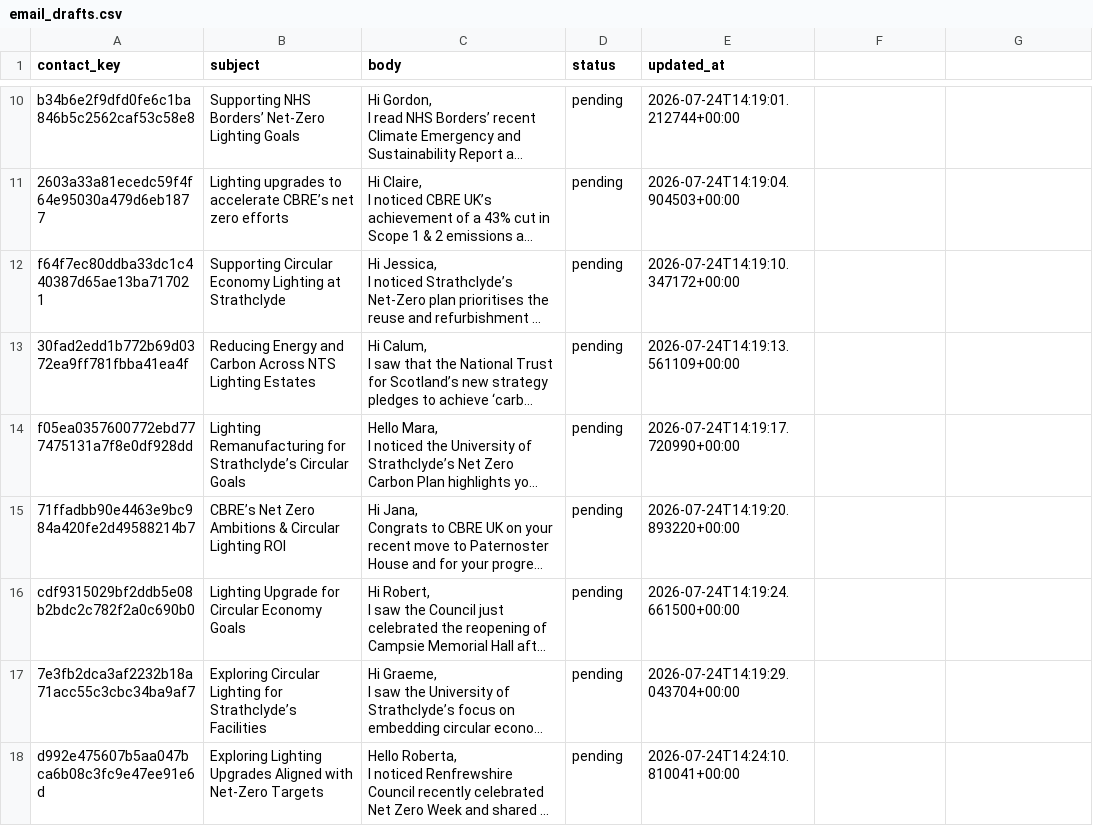
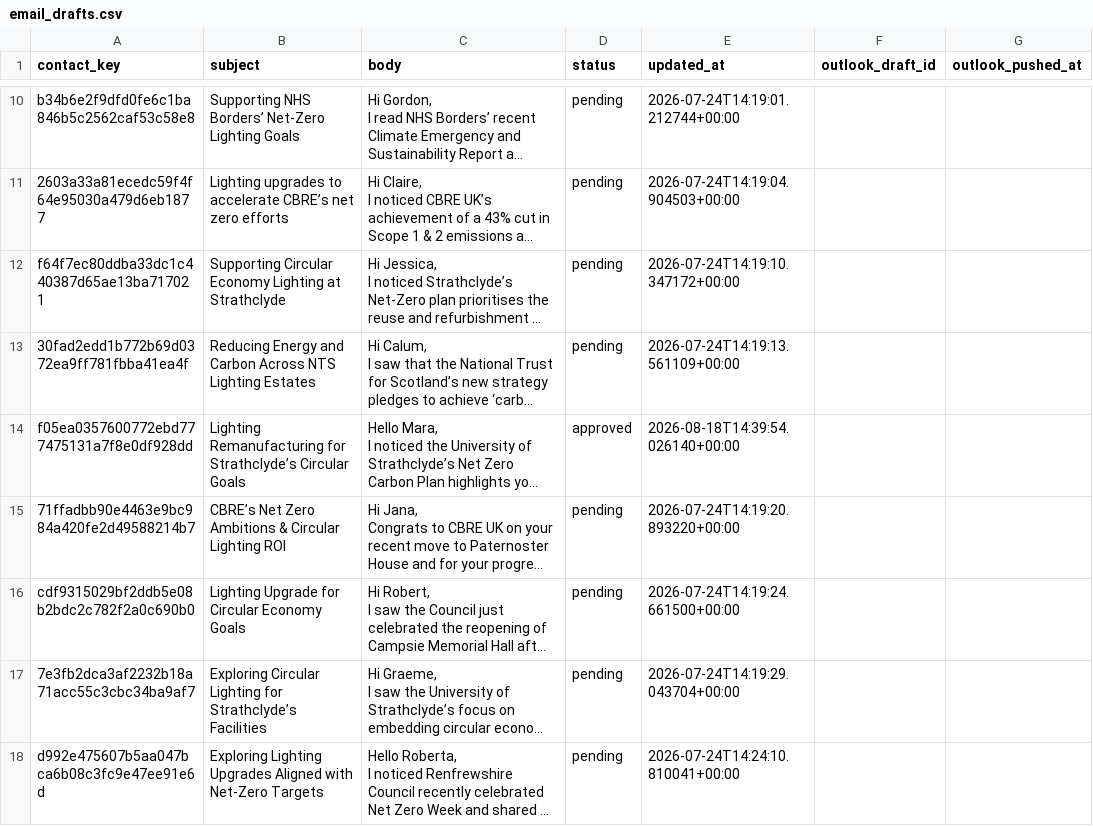
Before and after one commit to adi-jepps/Multi-Agent-Sales-Outreach-Pipeline, a CSV file: backend/research output/email_drafts.csv, drawn as a sheet; only a part is shown, gaps mark what is left out; long unchanged cells end in …; the diff names each change by its address in the sheet, - before the commit and + after, or states it on an @@ line.

Commit message:
Adding the files to generate draft emails

```diff
--- a/backend/research output/email_drafts.csv
+++ b/backend/research output/email_drafts.csv
-F1: (empty)
+F1: outlook_draft_id
-G1: (empty)
+G1: outlook_pushed_at
-D14 (status): pending
+D14 (status): approved
-E14 (updated_at): 2026-07-24T14:19:17.720990+00:00
+E14 (updated_at): 2026-08-18T14:39:54.026140+00:00
```
Also changed, not shown: 15 other files.
